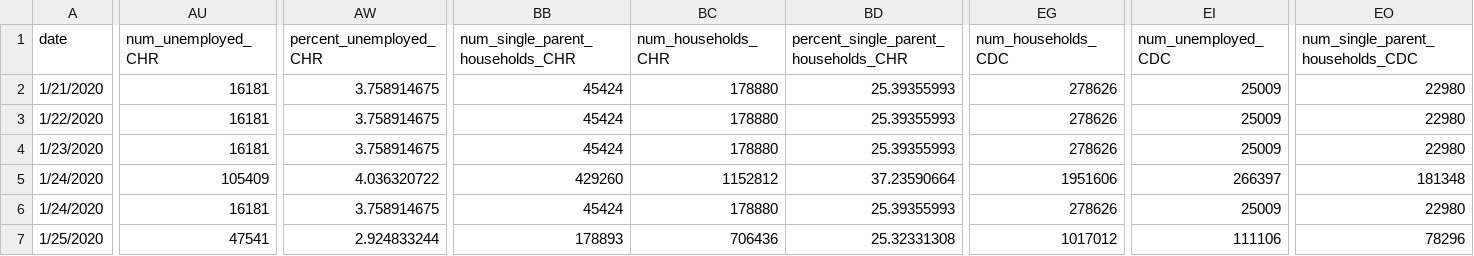
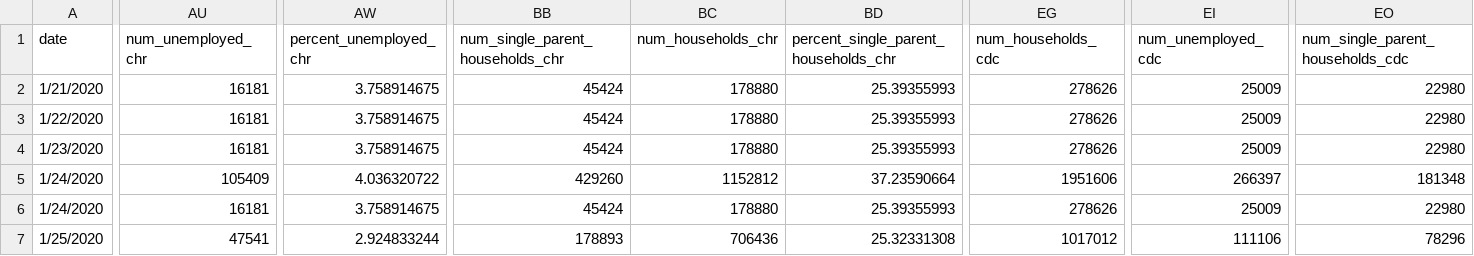
Before and after one commit to munjih/final-project, a CSV file: Book1.csv, drawn as a sheet; only a part is shown, gaps mark what is left out; the diff covers the shown part only; the diff names each change by its address in the sheet, - before the commit and + after, or states it on an @@ line.

```diff
--- a/Book1.csv
+++ b/Book1.csv
-AU1: num_unemployed_CHR
+AU1: num_unemployed_chr
-AW1: percent_unemployed_CHR
+AW1: percent_unemployed_chr
-BB1: num_single_parent_households_CHR
+BB1: num_single_parent_households_chr
-BC1: num_households_CHR
+BC1: num_households_chr
-BD1: percent_single_parent_households_CHR
+BD1: percent_single_parent_households_chr
-EG1: num_households_CDC
+EG1: num_households_cdc
-EI1: num_unemployed_CDC
+EI1: num_unemployed_cdc
-EO1: num_single_parent_households_CDC
+EO1: num_single_parent_households_cdc
```
Also changed, not shown: 4 edited cells elsewhere in this file.
